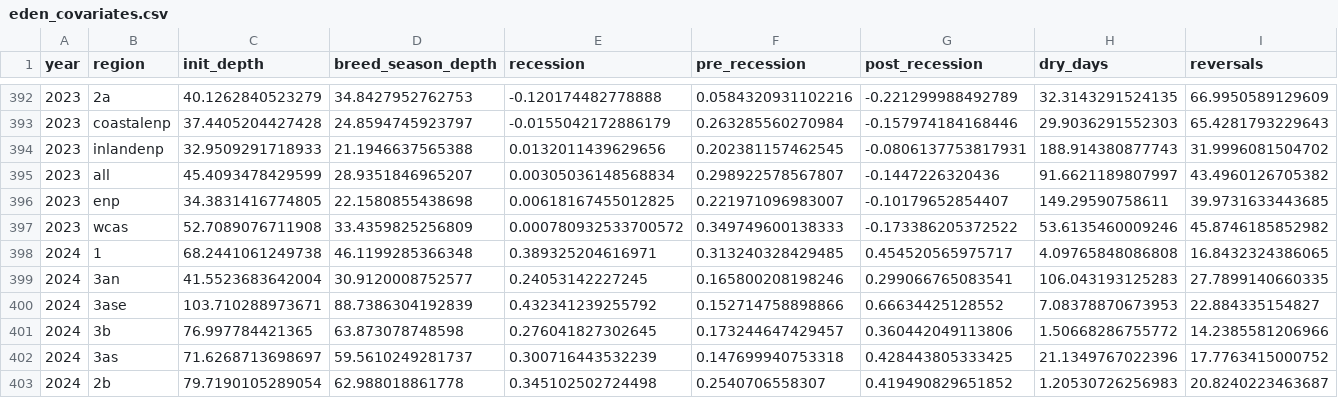
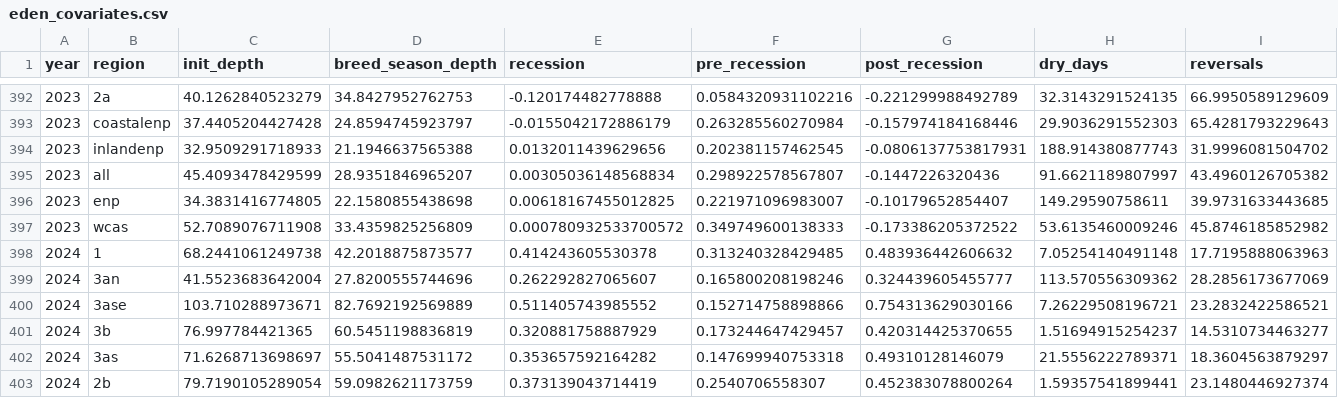
Before and after one commit to weecology/EvergladesWadingBird, a CSV file: Water/eden_covariates.csv, drawn as a sheet; only a part is shown, gaps mark what is left out; the diff covers the shown part only.

```diff
--- a/Water/eden_covariates.csv
+++ b/Water/eden_covariates.csv
@@ -397,7 +397,7 @@ year,region,init_depth,breed_season_depth,recession,pre_recession,post_recession
 2023,wcas,52.7089076711908,33.4359825256809,0.000780932533700572,0.349749600138333,-0.173386205372522,53.6135460009246,45.8746185852982
-2024,1,68.2441061249738,46.1199285366348,0.389325204616971,0.313240328429485,0.454520565975717,4.09765848086808,16.8432324386065
-2024,3an,41.5523683642004,30.9120008752577,0.24053142227245,0.165800208198246,0.299066765083541,106.043193125283,27.7899140660335
-2024,3ase,103.710288973671,88.7386304192839,0.432341239255792,0.152714758898866,0.66634425128552,7.08378870673953,22.884335154827
-2024,3b,76.997784421365,63.873078748598,0.276041827302645,0.173244647429457,0.360442049113806,1.50668286755772,14.2385581206966
-2024,3as,71.6268713698697,59.5610249281737,0.300716443532239,0.147699940753318,0.428443805333425,21.1349767022396,17.7763415000752
-2024,2b,79.7190105289054,62.988018861778,0.345102502724498,0.2540706558307,0.419490829651852,1.20530726256983,20.8240223463687
+2024,1,68.2441061249738,42.2018875873577,0.414243605530378,0.313240328429485,0.483936442606632,7.05254140491148,17.7195888063963
+2024,3an,41.5523683642004,27.8200555744696,0.262292827065607,0.165800208198246,0.324439605455777,113.570556309362,28.2856173677069
+2024,3ase,103.710288973671,82.7692192569889,0.511405743985552,0.152714758898866,0.754313629030166,7.26229508196721,23.2832422586521
+2024,3b,76.997784421365,60.5451198836819,0.320881758887929,0.173244647429457,0.420314425370655,1.51694915254237,14.5310734463277
+2024,3as,71.6268713698697,55.5041487531172,0.353657592164282,0.147699940753318,0.49310128146079,21.5556222789371,18.3604563879297
+2024,2b,79.7190105289054,59.0982621173759,0.373139043714419,0.2540706558307,0.452383078800264,1.59357541899441,23.1480446927374
```
Also changed, not shown: 30 edited cells elsewhere in this file, Water/last_download.csv, 1 other file.
